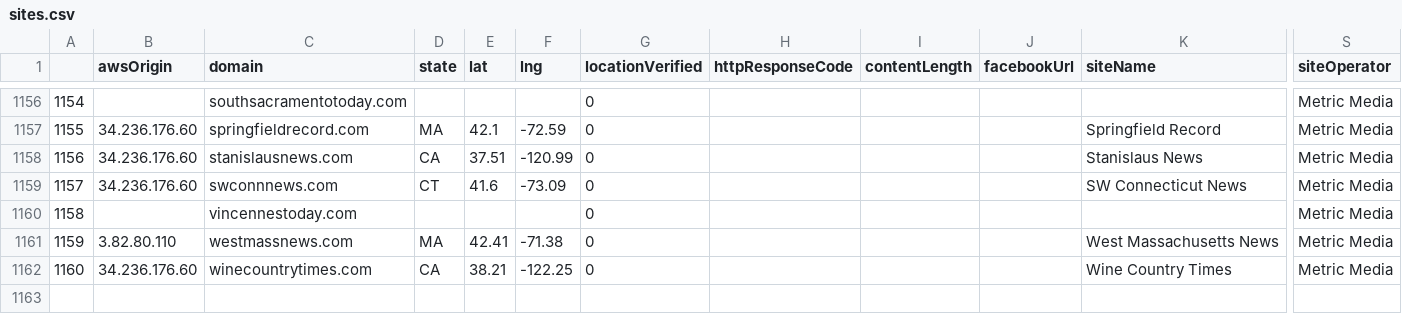
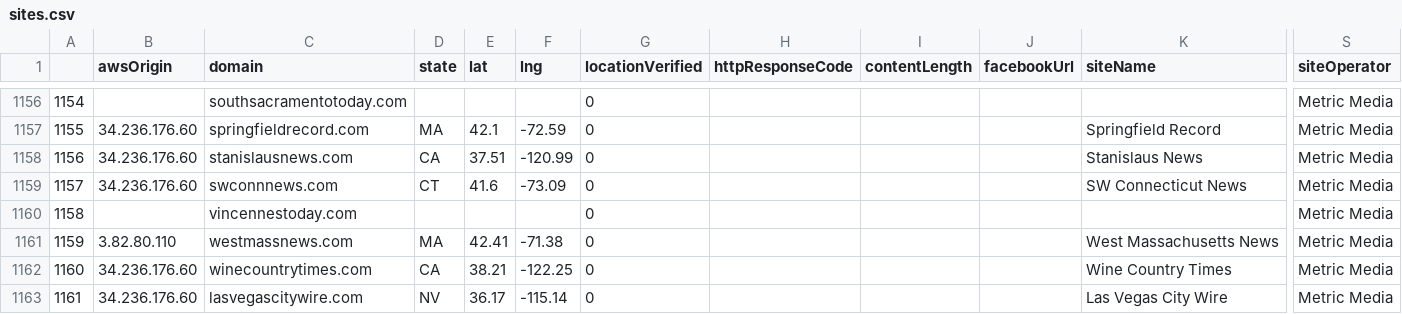
Before and after one commit to MassMove/AttackVectors, a CSV file: LocalJournals/sites.csv, drawn as a sheet; only a part is shown, gaps mark what is left out; rows hold the shown columns only; the diff names each change by its address in the sheet, - before the commit and + after, or states it on an @@ line.

Commit message:
Add lasvegascitywire

```diff
--- a/LocalJournals/sites.csv
+++ b/LocalJournals/sites.csv
+row 1163: 1161 | 34.236.176.60 | lasvegascitywire.com | NV | 36.17 | -115.14 | 0 |  |  |  | Las Vegas City Wire | Metric Media
```
